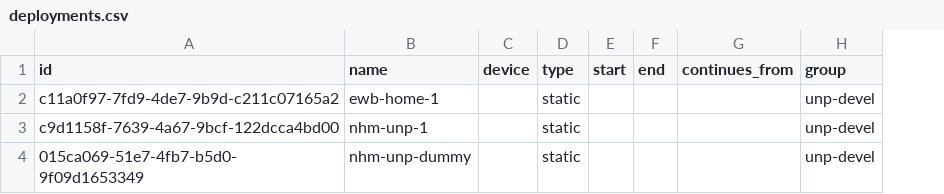
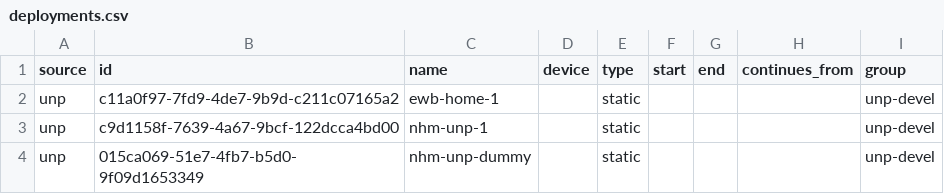
Before and after one commit to NaturalHistoryMuseum/audioblast_ingest, a CSV file: deployments.csv, drawn as a sheet; the diff names each change by its address in the sheet, - before the commit and + after, or states it on an @@ line.

Commit message:
Update deployments.csv

```diff
--- a/deployments.csv
+++ b/deployments.csv
+column A (source), rows 2-4: all unp
```
